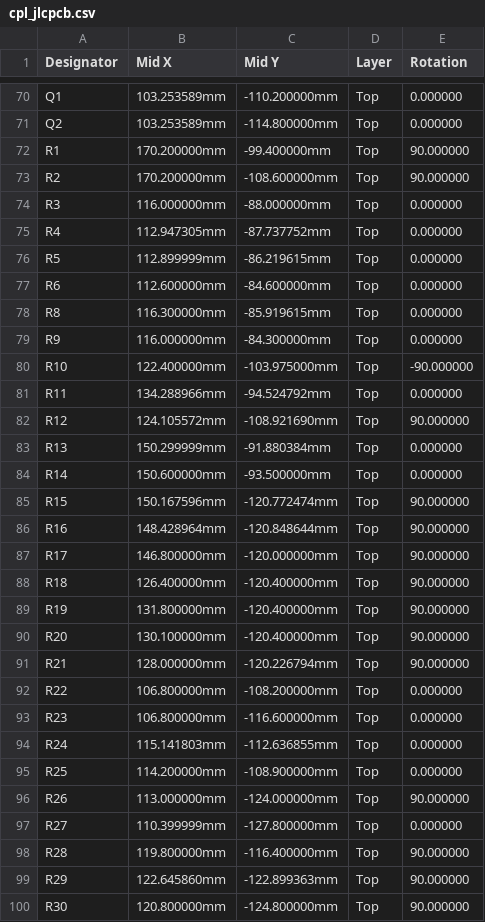
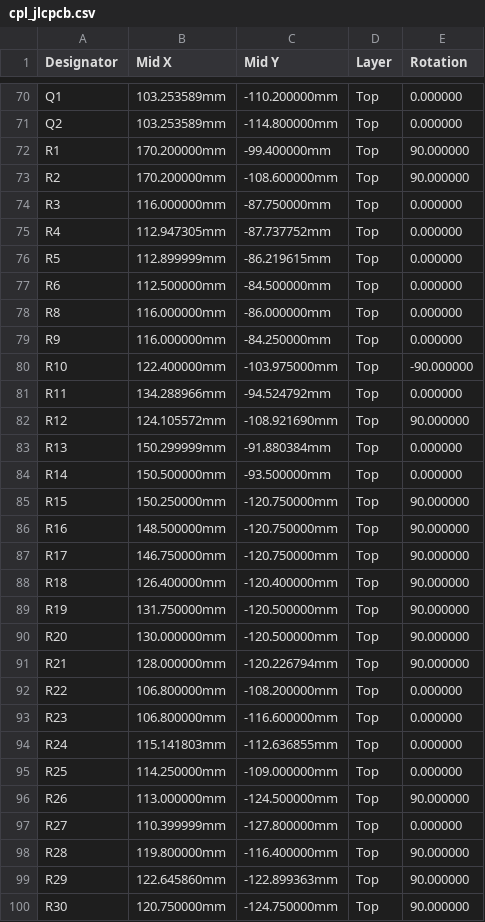
Before and after one commit to Novin3dp/7inch-hdmi-screen, a CSV file: hardware_dual/fab/cpl_jlcpcb.csv, drawn as a sheet; only a part is shown, gaps mark what is left out; the diff covers the shown part only.

```diff
--- a/hardware_dual/fab/cpl_jlcpcb.csv
+++ b/hardware_dual/fab/cpl_jlcpcb.csv
@@ -73,8 +73,8 @@ R1,170.200000mm,-99.400000mm,Top,90.000000
 R2,170.200000mm,-108.600000mm,Top,90.000000
-R3,116.000000mm,-88.000000mm,Top,0.000000
+R3,116.000000mm,-87.750000mm,Top,0.000000
 R4,112.947305mm,-87.737752mm,Top,0.000000
 R5,112.899999mm,-86.219615mm,Top,0.000000
-R6,112.600000mm,-84.600000mm,Top,0.000000
-R8,116.300000mm,-85.919615mm,Top,0.000000
-R9,116.000000mm,-84.300000mm,Top,0.000000
+R6,112.500000mm,-84.500000mm,Top,0.000000
+R8,116.000000mm,-86.000000mm,Top,0.000000
+R9,116.000000mm,-84.250000mm,Top,0.000000
 R10,122.400000mm,-103.975000mm,Top,-90.000000
@@ -83,9 +83,9 @@ R12,124.105572mm,-108.921690mm,Top,90.000000
 R13,150.299999mm,-91.880384mm,Top,0.000000
-R14,150.600000mm,-93.500000mm,Top,0.000000
-R15,150.167596mm,-120.772474mm,Top,90.000000
-R16,148.428964mm,-120.848644mm,Top,90.000000
-R17,146.800000mm,-120.000000mm,Top,90.000000
+R14,150.500000mm,-93.500000mm,Top,0.000000
+R15,150.250000mm,-120.750000mm,Top,90.000000
+R16,148.500000mm,-120.750000mm,Top,90.000000
+R17,146.750000mm,-120.750000mm,Top,90.000000
 R18,126.400000mm,-120.400000mm,Top,90.000000
-R19,131.800000mm,-120.400000mm,Top,90.000000
-R20,130.100000mm,-120.400000mm,Top,90.000000
+R19,131.750000mm,-120.500000mm,Top,90.000000
+R20,130.000000mm,-120.500000mm,Top,90.000000
 R21,128.000000mm,-120.226794mm,Top,90.000000
@@ -94,4 +94,4 @@ R23,106.800000mm,-116.600000mm,Top,0.000000
 R24,115.141803mm,-112.636855mm,Top,0.000000
-R25,114.200000mm,-108.900000mm,Top,0.000000
-R26,113.000000mm,-124.000000mm,Top,90.000000
+R25,114.250000mm,-109.000000mm,Top,0.000000
+R26,113.000000mm,-124.500000mm,Top,90.000000
 R27,110.399999mm,-127.800000mm,Top,0.000000
@@ -99,2 +99,2 @@ R28,119.800000mm,-116.400000mm,Top,90.000000
 R29,122.645860mm,-122.899363mm,Top,90.000000
-R30,120.800000mm,-124.800000mm,Top,90.000000
+R30,120.750000mm,-124.750000mm,Top,90.000000
```
Also changed, not shown: 36 edited cells elsewhere in this file, 29 other files.
